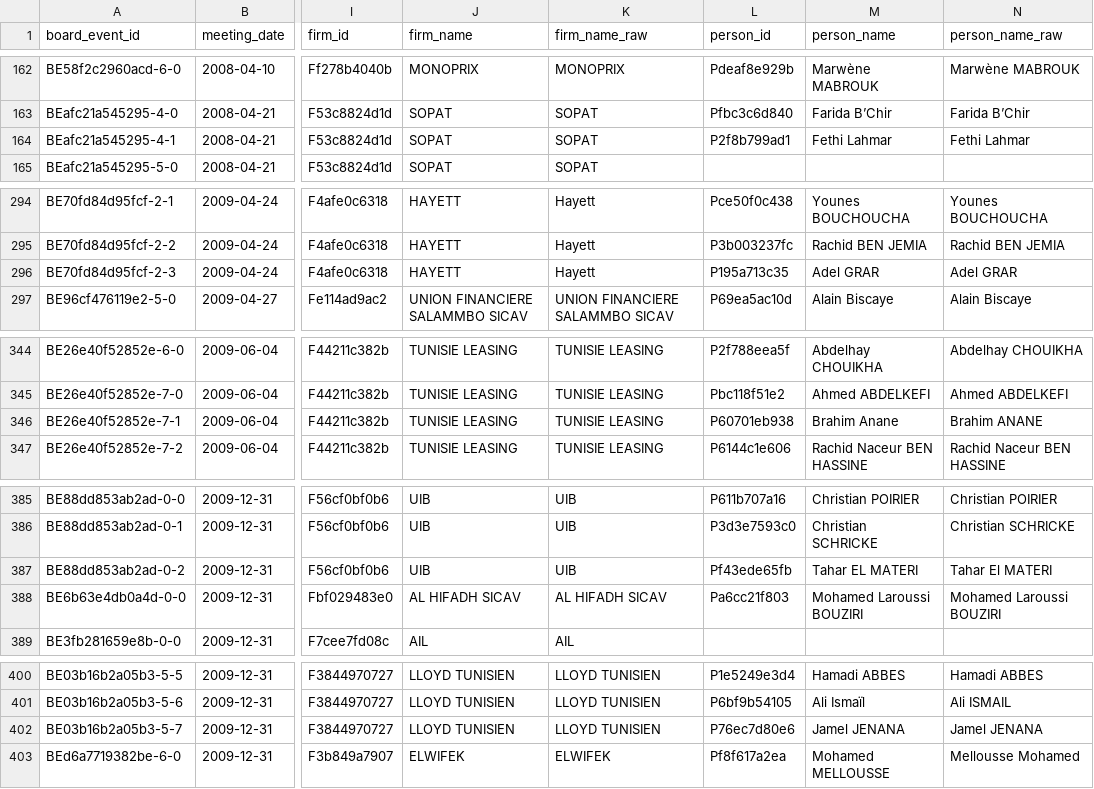
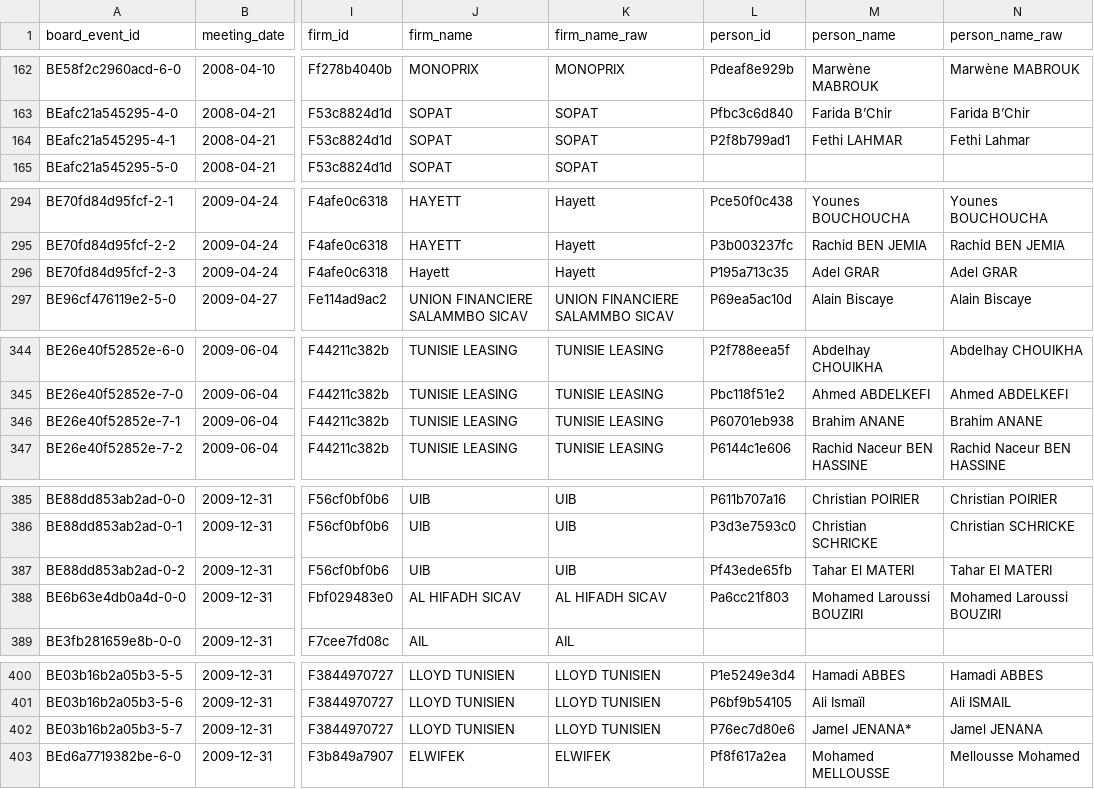
Before and after one commit to MedDhia/EliteNetworksTN, a CSV file: data/processed/bourse/board_events.csv, drawn as a sheet; only a part is shown, gaps mark what is left out; the diff covers the shown part only; the diff names each change by its address in the sheet, - before the commit and + after, or states it on an @@ line.

```diff
--- a/data/processed/bourse/board_events.csv
+++ b/data/processed/bourse/board_events.csv
-M164 (person_name): Fethi Lahmar
+M164 (person_name): Fethi LAHMAR
-J296 (firm_name): HAYETT
+J296 (firm_name): Hayett
-M346 (person_name): Brahim Anane
+M346 (person_name): Brahim ANANE
-M387 (person_name): Tahar EL MATERI
+M387 (person_name): Tahar El MATERI
-M402 (person_name): Jamel JENANA
+M402 (person_name): Jamel JENANA*
```
Also changed, not shown: 11 edited cells elsewhere in this file, data/processed/bourse/layer_year_coverage.csv, data/processed/bourse/movements.csv, 16 other files.
